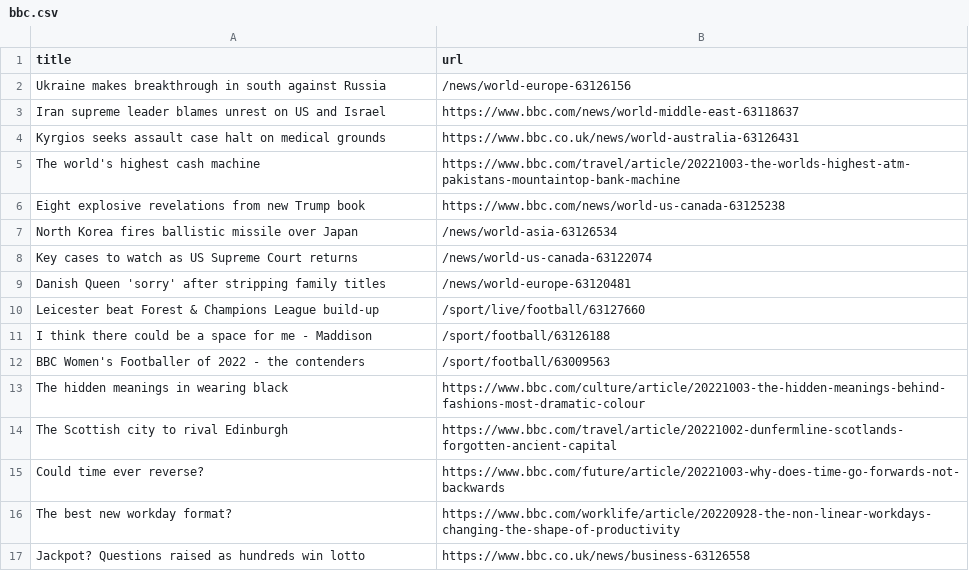
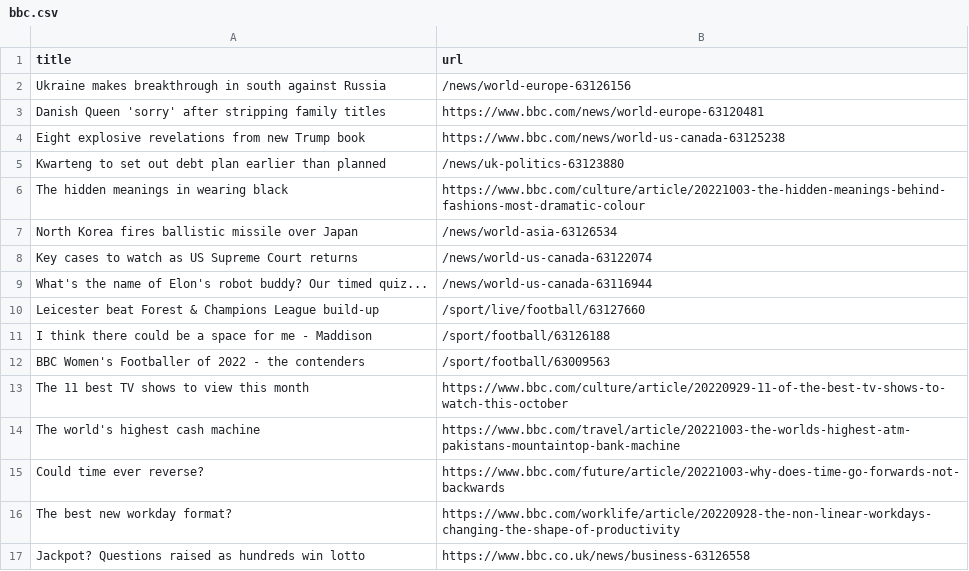
Before and after one commit to gabrielacarrasquillo/automatic-scraper-bbc, a CSV file: bbc.csv, drawn as a sheet; only a part is shown.

```diff
--- a/bbc.csv
+++ b/bbc.csv
@@ -2,9 +2,9 @@ title,url
 Ukraine makes breakthrough in south against Russia,/news/world-europe-63126156
-Iran supreme leader blames unrest on US and Israel,https://www.bbc.com/news/world-middle-east-63118637
-Kyrgios seeks assault case halt on medical grounds,https://www.bbc.co.uk/news/world-australia-63126431
-The world's highest cash machine,https://www.bbc.com/travel/article/20221003-the-worlds-highest-atm-pakistans-mountaintop-bank-machine
+Danish Queen 'sorry' after stripping family titles,https://www.bbc.com/news/world-europe-63120481
 Eight explosive revelations from new Trump book,https://www.bbc.com/news/world-us-canada-63125238
+Kwarteng to set out debt plan earlier than planned,/news/uk-politics-63123880
+The hidden meanings in wearing black,https://www.bbc.com/culture/article/20221003-the-hidden-meanings-behind-fashions-most-dramatic-colour
 North Korea fires ballistic missile over Japan,/news/world-asia-63126534
 Key cases to watch as US Supreme Court returns,/news/world-us-canada-63122074
-Danish Queen 'sorry' after stripping family titles,/news/world-europe-63120481
+What's the name of Elon's robot buddy? Our timed quiz...,/news/world-us-canada-63116944
 Leicester beat Forest & Champions League build-up,/sport/live/football/63127660
@@ -12,4 +12,4 @@ I think there could be a space for me - Maddison,/sport/football/63126188
 BBC Women's Footballer of 2022 - the contenders,/sport/football/63009563
-The hidden meanings in wearing black,https://www.bbc.com/culture/article/20221003-the-hidden-meanings-behind-fashions-most-dramatic-colour
-The Scottish city to rival Edinburgh,https://www.bbc.com/travel/article/20221002-dunfermline-scotlands-forgotten-ancient-capital
+The 11 best TV shows to view this month,https://www.bbc.com/culture/article/20220929-11-of-the-best-tv-shows-to-watch-this-october
+The world's highest cash machine,https://www.bbc.com/travel/article/20221003-the-worlds-highest-atm-pakistans-mountaintop-bank-machine
 Could time ever reverse?,https://www.bbc.com/future/article/20221003-why-does-time-go-forwards-not-backwards
```
